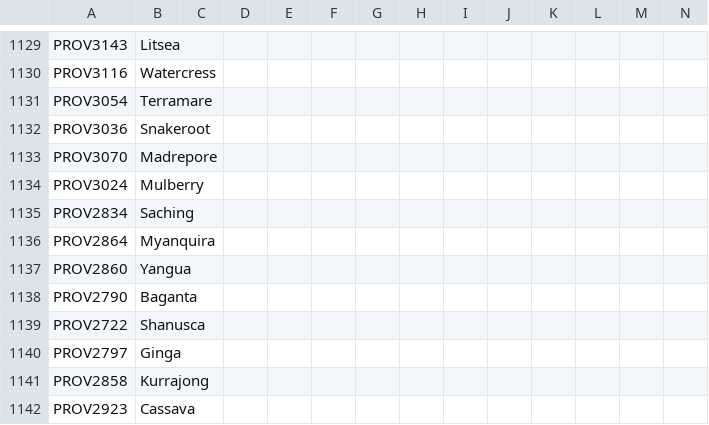
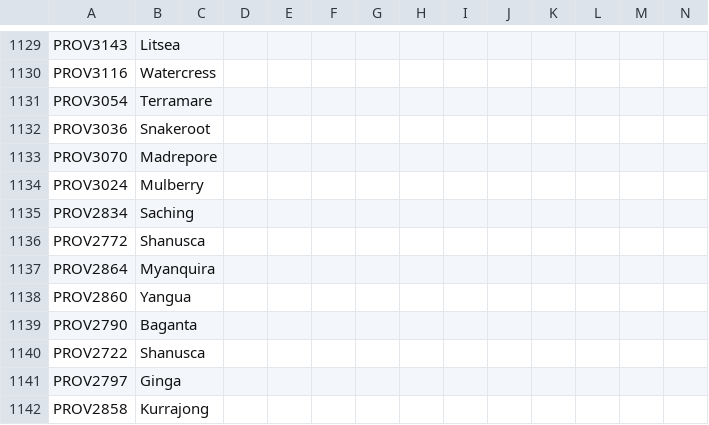
Before and after one commit to EaW-Team/celestia_2_dev, a CSV file: localisation/C2Provinces.csv, drawn as a sheet; only a part is shown, gaps mark what is left out; the shorter side is filled out with more unchanged rows; rows hold the shown columns only; the diff names each change by its address in the sheet, - before the commit and + after, or states it on an @@ line.

```diff
--- a/localisation/C2Provinces.csv
+++ b/localisation/C2Provinces.csv
+row 1136: PROV2772 | Shanusca
```
Also changed, not shown: localisation/C2States.csv.
